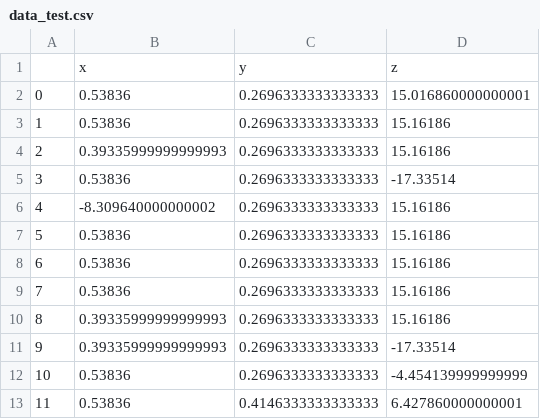
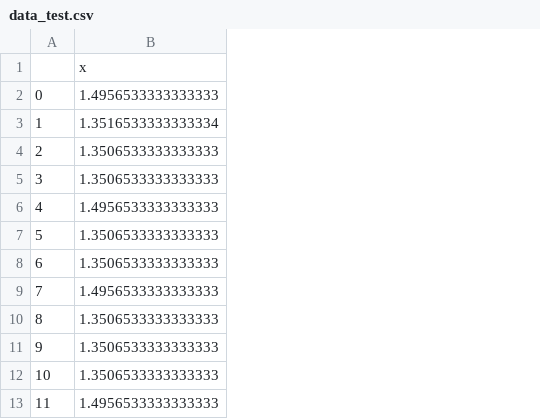
Before and after one commit to Paratra/aparkfun_adxl362, a CSV file: data_test.csv, drawn as a sheet; only a part is shown; removed rows and columns are numbered as before the commit, all else as after; the diff names each change by its address in the sheet, - before the commit and + after, or states it on an @@ line.

```diff
--- a/data_test.csv
+++ b/data_test.csv
-column B, rows 1-13: x | 0.53836 | 0.53836 | 0.39335999999999993 | 0.53836 | -8.309640000000002 | 0.53836 | 0.53836 | 0.53836 | 0.39335999999999993 | 0.39335999999999993 | 0.53836 | 0.53836
-column C, rows 1-13: y | 0.2696333333333333 | 0.2696333333333333 | 0.2696333333333333 | 0.2696333333333333 | 0.2696333333333333 | 0.2696333333333333 | 0.2696333333333333 | 0.2696333333333333 | 0.2696333333333333 | 0.2696333333333333 | 0.2696333333333333 | 0.4146333333333333
-column D, rows 1-13: z | 15.016860000000001 | 15.16186 | 15.16186 | -17.33514 | 15.16186 | 15.16186 | 15.16186 | 15.16186 | 15.16186 | -17.33514 | -4.454139999999999 | 6.427860000000001
+column B, rows 1-13: x | 1.4956533333333333 | 1.3516533333333334 | 1.3506533333333333 | 1.3506533333333333 | 1.4956533333333333 | 1.3506533333333333 | 1.3506533333333333 | 1.4956533333333333 | 1.3506533333333333 | 1.3506533333333333 | 1.3506533333333333 | 1.4956533333333333
```
Also changed, not shown: 1 other file.
